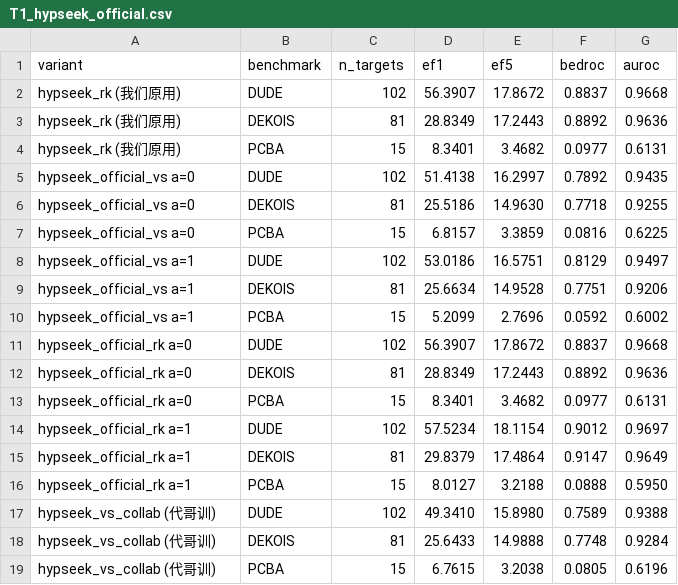
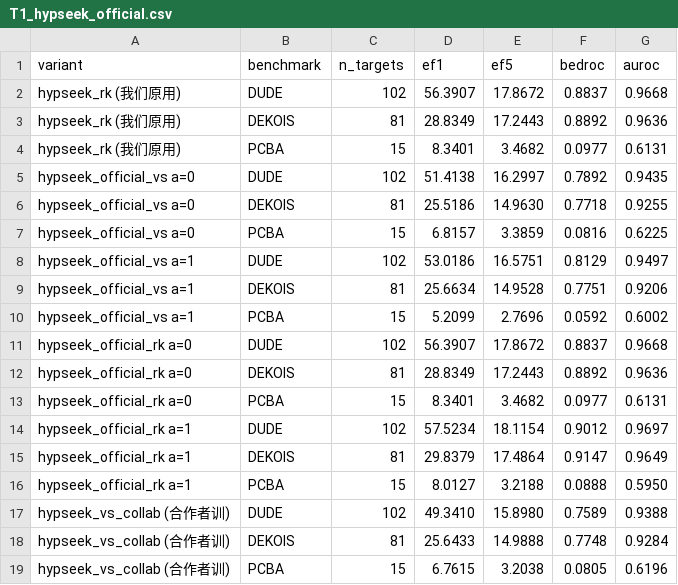
Before and after one commit to qiaochu-lab/virtual-screening, a CSV file: results/T1_hypseek_official.csv, drawn as a sheet.

```diff
--- a/results/T1_hypseek_official.csv
+++ b/results/T1_hypseek_official.csv
@@ -16,4 +16,4 @@ hypseek_official_rk a=1,DEKOIS,81,29.8379,17.4864,0.9147,0.9649
 hypseek_official_rk a=1,PCBA,15,8.0127,3.2188,0.0888,0.5950
-hypseek_vs_collab (代哥训),DUDE,102,49.3410,15.8980,0.7589,0.9388
-hypseek_vs_collab (代哥训),DEKOIS,81,25.6433,14.9888,0.7748,0.9284
-hypseek_vs_collab (代哥训),PCBA,15,6.7615,3.2038,0.0805,0.6196
+hypseek_vs_collab (合作者训),DUDE,102,49.3410,15.8980,0.7589,0.9388
+hypseek_vs_collab (合作者训),DEKOIS,81,25.6433,14.9888,0.7748,0.9284
+hypseek_vs_collab (合作者训),PCBA,15,6.7615,3.2038,0.0805,0.6196
```
Also changed, not shown: results/T3_hypseek_official.csv.
